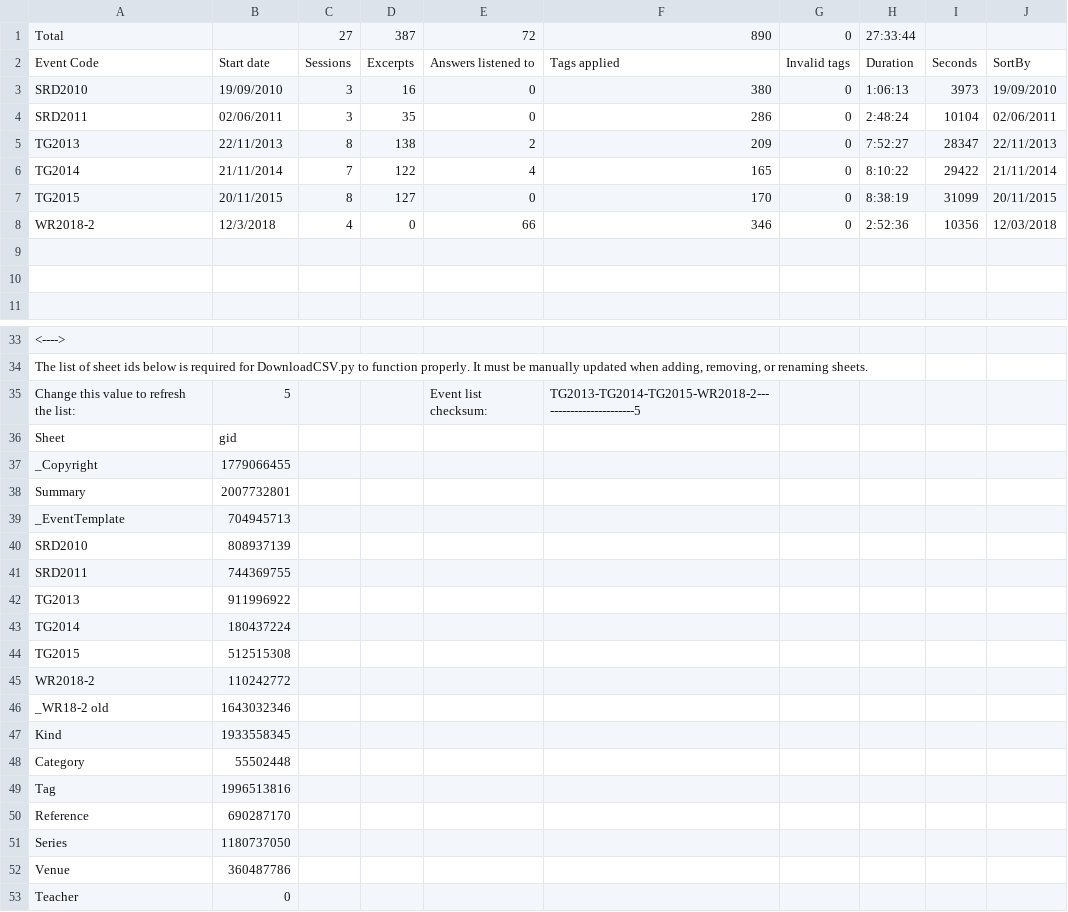
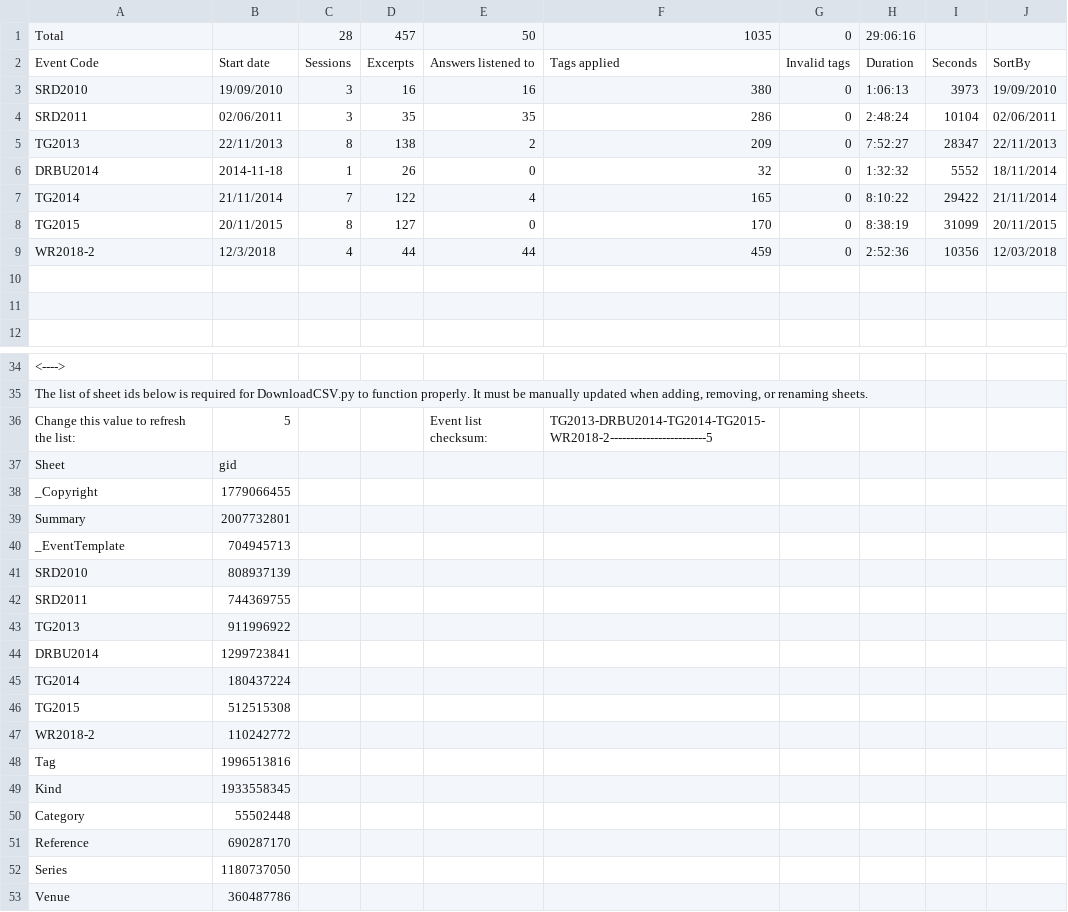
Before and after one commit to Kaccana-Bhikkhu/kaccana-bhikkhu.github.io, a CSV file: csv/Summary.csv, drawn as a sheet; only a part is shown, gaps mark what is left out; the shorter side is filled out with more unchanged rows.

```diff
--- a/csv/Summary.csv
+++ b/csv/Summary.csv
@@ -1,9 +1,10 @@
-Total,,27,387,72,890,0,27:33:44,,
+Total,,28,457,50,1035,0,29:06:16,,
 Event Code,Start date,Sessions,Excerpts,Answers listened to,Tags applied,Invalid tags,Duration,Seconds,SortBy
-SRD2010,19/09/2010,3,16,0,380,0,1:06:13,3973,19/09/2010
-SRD2011,02/06/2011,3,35,0,286,0,2:48:24,10104,02/06/2011
+SRD2010,19/09/2010,3,16,16,380,0,1:06:13,3973,19/09/2010
+SRD2011,02/06/2011,3,35,35,286,0,2:48:24,10104,02/06/2011
 TG2013,22/11/2013,8,138,2,209,0,7:52:27,28347,22/11/2013
+DRBU2014,2014-11-18,1,26,0,32,0,1:32:32,5552,18/11/2014
 TG2014,21/11/2014,7,122,4,165,0,8:10:22,29422,21/11/2014
 TG2015,20/11/2015,8,127,0,170,0,8:38:19,31099,20/11/2015
-WR2018-2,12/3/2018,4,0,66,346,0,2:52:36,10356,12/03/2018
+WR2018-2,12/3/2018,4,44,44,459,0,2:52:36,10356,12/03/2018
 ,,,,,,,,,
@@ -34,3 +35,3 @@ WR2018-2,12/3/2018,4,0,66,346,0,2:52:36,10356,12/03/2018
 "The list of sheet ids below is required for DownloadCSV.py to function properly. It must be manually updated when adding, removing, or renaming sheets. ",,,,,,,,,
-Change this value to refresh the list:,5,,,Event list checksum:,TG2013-TG2014-TG2015-WR2018-2------------------------5,,,,
+Change this value to refresh the list:,5,,,Event list checksum:,TG2013-DRBU2014-TG2014-TG2015-WR2018-2------------------------5,,,,
 Sheet,gid,,,,,,,,
@@ -42,2 +43,3 @@ SRD2011,744369755,,,,,,,,
 TG2013,911996922,,,,,,,,
+DRBU2014,1299723841,,,,,,,,
 TG2014,180437224,,,,,,,,
@@ -45,6 +47,5 @@ TG2015,512515308,,,,,,,,
 WR2018-2,110242772,,,,,,,,
-_WR18-2 old,1643032346,,,,,,,,
+Tag,1996513816,,,,,,,,
 Kind,1933558345,,,,,,,,
 Category,55502448,,,,,,,,
-Tag,1996513816,,,,,,,,
 Reference,690287170,,,,,,,,
```
Also changed, not shown: csv/Kind.csv, csv/Tag.csv, 12 other files.
